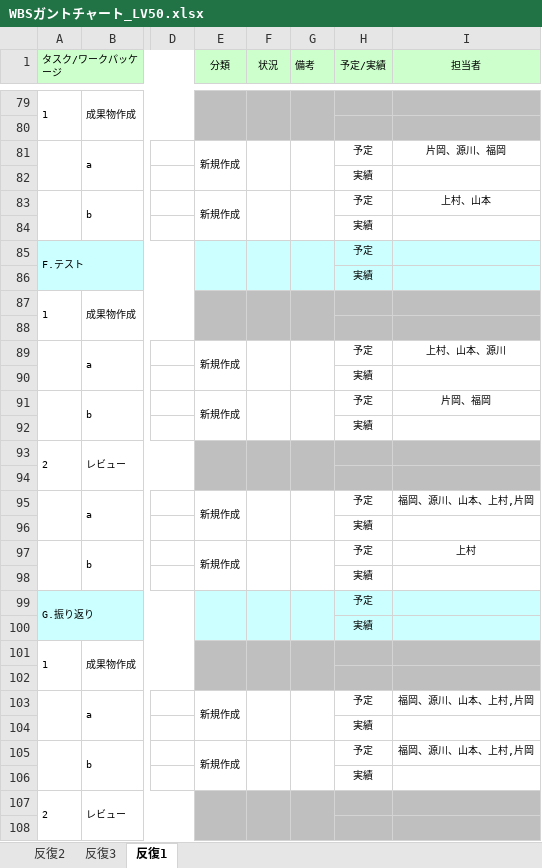
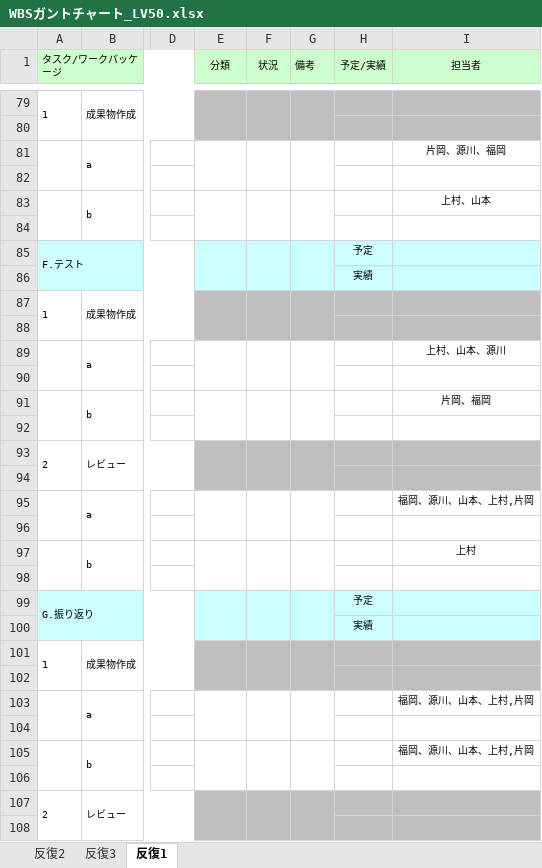
Before and after one commit to s-uemrua/Level50, an Excel workbook: WBSガントチャート_LV50.xlsx, sheet 反復1, drawn as a sheet; only a part is shown, gaps mark what is left out; values as stored, in another font and other column widths than the file's, no borders; charts and pictures and conditional formats not drawn; the diff covers the shown part only; the diff names each change by its address in the sheet, - before the commit and + after, or states it on an @@ line.

```diff
--- a/WBSガントチャート_LV50.xlsx (sheet 反復1)
+++ b/WBSガントチャート_LV50.xlsx (sheet 反復1)
-E81 (分類): 新規作成
+E81 (分類): (empty)
-H81 (予定/実績): 予定
+H81 (予定/実績): (empty)
-H82 (予定/実績): 実績
+H82 (予定/実績): (empty)
-E83 (分類): 新規作成
+E83 (分類): (empty)
-H83 (予定/実績): 予定
+H83 (予定/実績): (empty)
-H84 (予定/実績): 実績
+H84 (予定/実績): (empty)
-E89 (分類): 新規作成
+E89 (分類): (empty)
-H89 (予定/実績): 予定
+H89 (予定/実績): (empty)
-H90 (予定/実績): 実績
+H90 (予定/実績): (empty)
-E91 (分類): 新規作成
+E91 (分類): (empty)
-H91 (予定/実績): 予定
+H91 (予定/実績): (empty)
-H92 (予定/実績): 実績
+H92 (予定/実績): (empty)
-E95 (分類): 新規作成
+E95 (分類): (empty)
-H95 (予定/実績): 予定
+H95 (予定/実績): (empty)
-H96 (予定/実績): 実績
+H96 (予定/実績): (empty)
-E97 (分類): 新規作成
+E97 (分類): (empty)
-H97 (予定/実績): 予定
+H97 (予定/実績): (empty)
-H98 (予定/実績): 実績
+H98 (予定/実績): (empty)
-E103 (分類): 新規作成
+E103 (分類): (empty)
-H103 (予定/実績): 予定
+H103 (予定/実績): (empty)
-H104 (予定/実績): 実績
+H104 (予定/実績): (empty)
-E105 (分類): 新規作成
+E105 (分類): (empty)
-H105 (予定/実績): 予定
+H105 (予定/実績): (empty)
-H106 (予定/実績): 実績
+H106 (予定/実績): (empty)
```
Also changed, not shown: 4 added rows, 4 removed rows and 35 edited cells elsewhere in this sheet.
